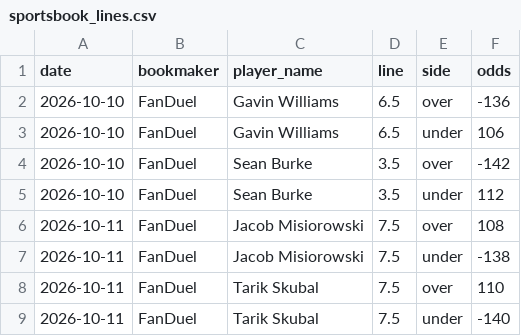
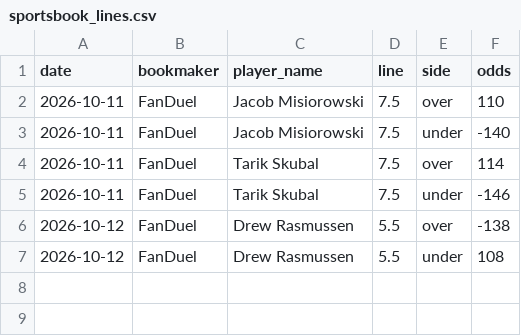
Before and after one commit to andrewrust04-blip/mlb-betting-model, a CSV file: sportsbook_lines.csv, drawn as a sheet.

```diff
--- a/sportsbook_lines.csv
+++ b/sportsbook_lines.csv
@@ -1,9 +1,7 @@
 date,bookmaker,player_name,line,side,odds
-2026-10-10,FanDuel,Gavin Williams,6.5,over,-136
-2026-10-10,FanDuel,Gavin Williams,6.5,under,106
-2026-10-10,FanDuel,Sean Burke,3.5,over,-142
-2026-10-10,FanDuel,Sean Burke,3.5,under,112
-2026-10-11,FanDuel,Jacob Misiorowski,7.5,over,108
-2026-10-11,FanDuel,Jacob Misiorowski,7.5,under,-138
-2026-10-11,FanDuel,Tarik Skubal,7.5,over,110
-2026-10-11,FanDuel,Tarik Skubal,7.5,under,-140
+2026-10-11,FanDuel,Jacob Misiorowski,7.5,over,110
+2026-10-11,FanDuel,Jacob Misiorowski,7.5,under,-140
+2026-10-11,FanDuel,Tarik Skubal,7.5,over,114
+2026-10-11,FanDuel,Tarik Skubal,7.5,under,-146
+2026-10-12,FanDuel,Drew Rasmussen,5.5,over,-138
+2026-10-12,FanDuel,Drew Rasmussen,5.5,under,108
```
Also changed, not shown: historical_lines.csv.
